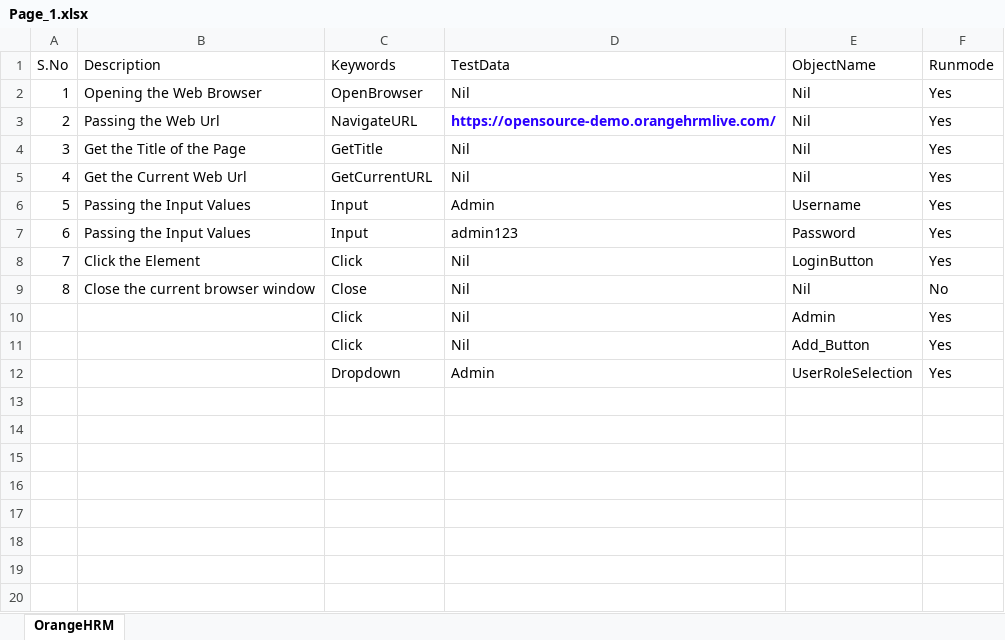
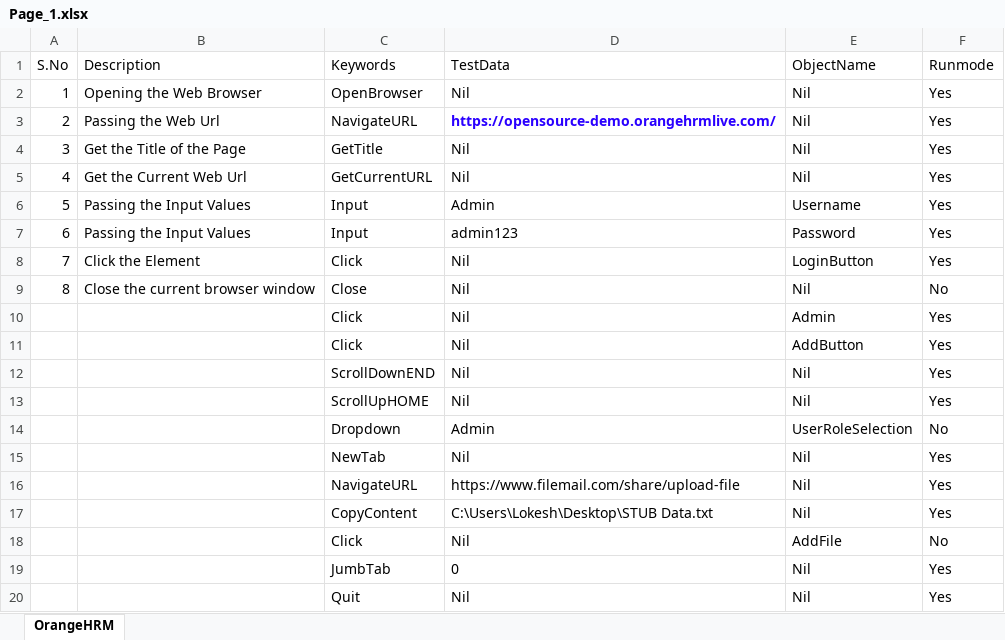
Before and after one commit to Lokesh-AQA/UI_1, an Excel workbook: UI_001/XL/Page_1.xlsx, sheet OrangeHRM, drawn as a sheet; values as stored, in another font and other column widths than the file's, no borders; addresses are those after the commit; the diff names each change by its address in the sheet, - before the commit and + after, or states it on an @@ line.

```diff
--- a/UI_001/XL/Page_1.xlsx (sheet OrangeHRM)
+++ b/UI_001/XL/Page_1.xlsx (sheet OrangeHRM)
-E11 (ObjectName): Add_Button
+E11 (ObjectName): AddButton
+row 12:  |  | ScrollDownEND | Nil | Nil | Yes
+row 13:  |  | ScrollUpHOME | Nil | Nil | Yes
-F14 (Runmode): Yes
+F14 (Runmode): No
+row 15:  |  | NewTab | Nil | Nil | Yes
+row 16:  |  | NavigateURL | https://www.filemail.com/share/upload-file | Nil | Yes
+row 17:  |  | CopyContent | C:\Users\Lokesh\Desktop\STUB Data.txt | Nil | Yes
+row 18:  |  | Click | Nil | AddFile | No
+row 19:  |  | JumbTab | 0 | Nil | Yes
+row 20:  |  | Quit | Nil | Nil | Yes
```
Also changed, not shown: 5 other files.
